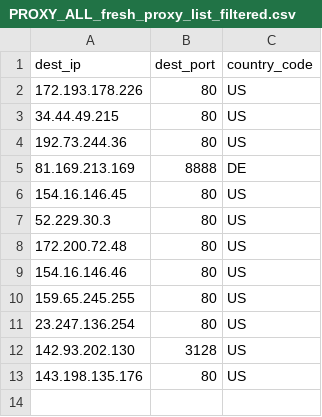
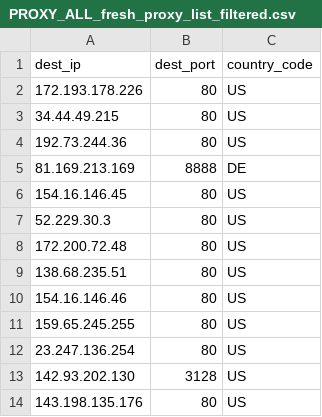
Before and after one commit to yassirusa/awesome-lists, a CSV file: Lists/PROXY/fresh-proxy-list/PROXY_ALL_fresh_proxy_list_filtered.csv, drawn as a sheet.

```diff
--- a/Lists/PROXY/fresh-proxy-list/PROXY_ALL_fresh_proxy_list_filtered.csv
+++ b/Lists/PROXY/fresh-proxy-list/PROXY_ALL_fresh_proxy_list_filtered.csv
@@ -8,2 +8,3 @@ dest_ip,dest_port,country_code
 172.200.72.48,80,US
+138.68.235.51,80,US
 154.16.146.46,80,US
```
